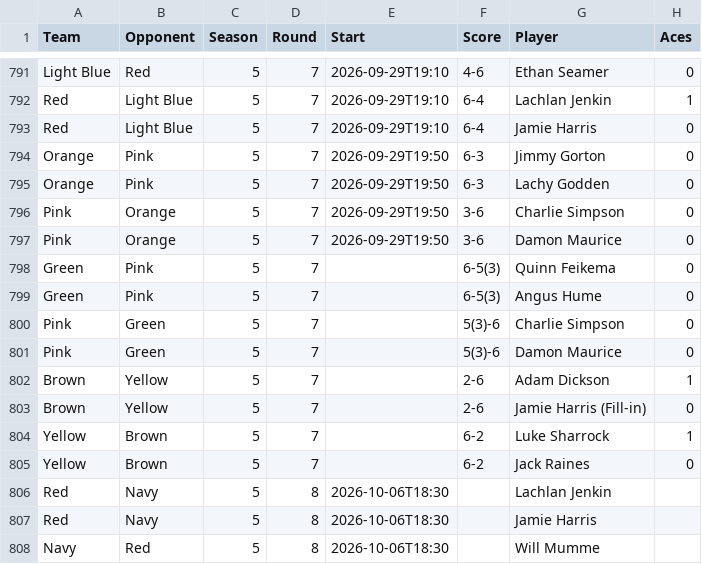
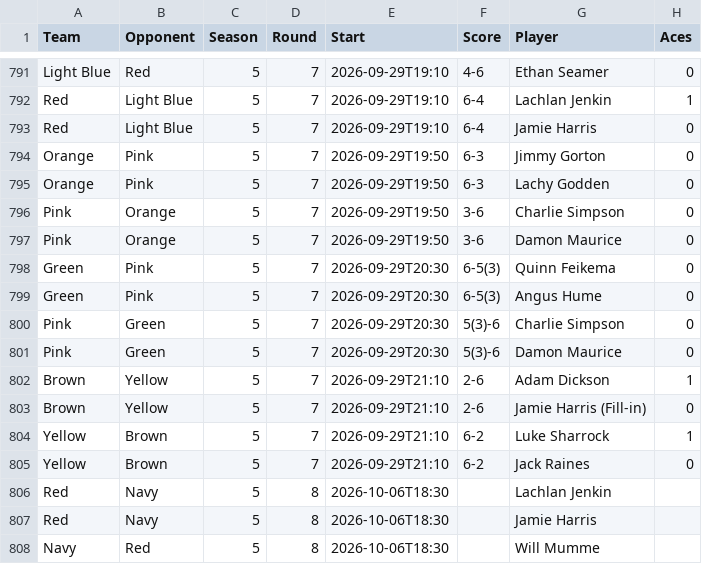
Before and after one commit to jono-kierce/tnt-website, a CSV file: data/alltimestats.csv, drawn as a sheet; only a part is shown, gaps mark what is left out; the diff names each change by its address in the sheet, - before the commit and + after, or states it on an @@ line.

```diff
--- a/data/alltimestats.csv
+++ b/data/alltimestats.csv
-E798:E801 (Start): (empty)
+E798:E801 (Start): 2026-09-29T20:30
-E802:E805 (Start): (empty)
+E802:E805 (Start): 2026-09-29T21:10
```
Also changed, not shown: 17 other files.
